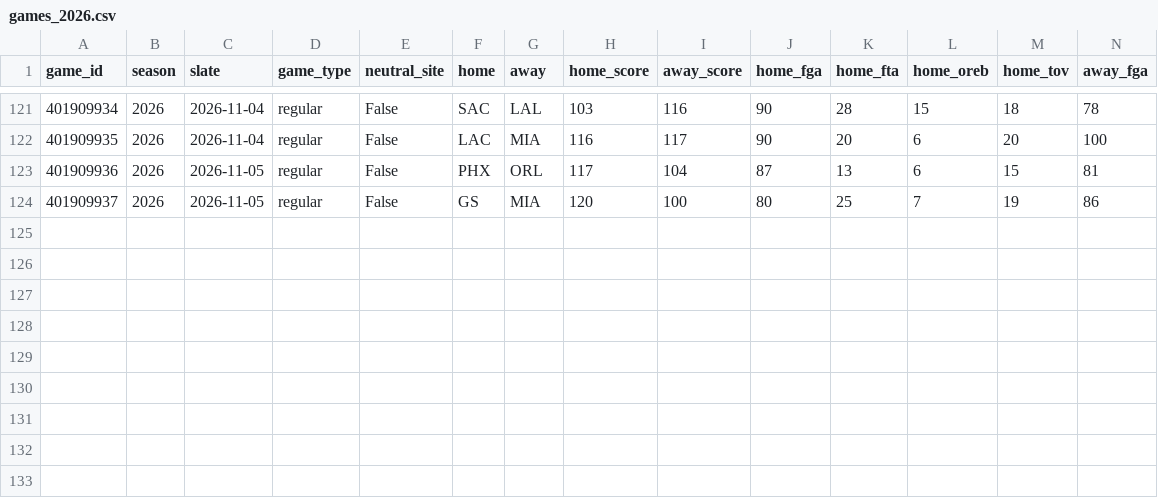
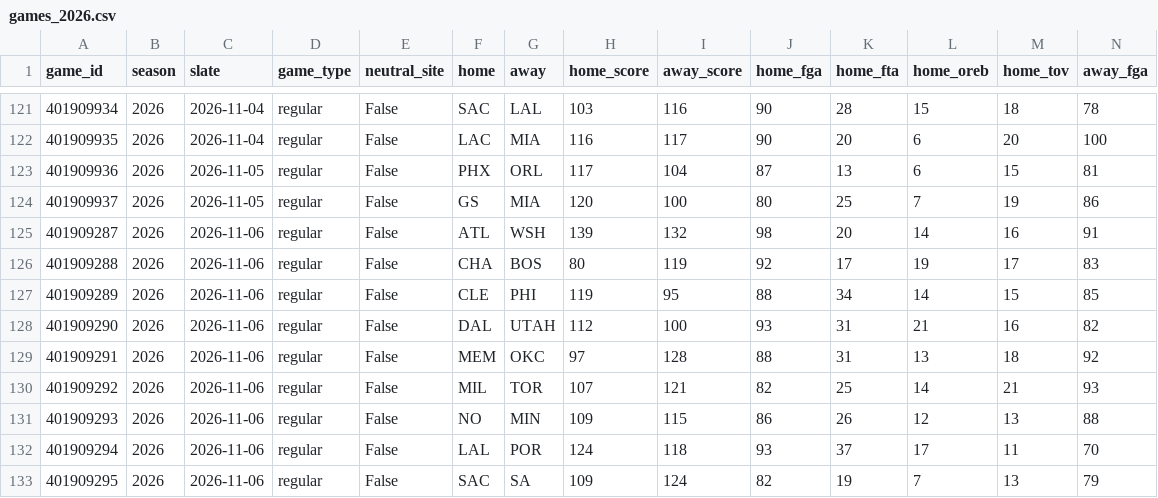
Before and after one commit to lifeisgreat07/NFL-Model-2, a CSV file: data/nba/history/games_2026.csv, drawn as a sheet; only a part is shown, gaps mark what is left out; rows hold the shown columns only; the diff names each change by its address in the sheet, - before the commit and + after, or states it on an @@ line.

```diff
--- a/data/nba/history/games_2026.csv
+++ b/data/nba/history/games_2026.csv
+row 125: 401909287 | 2026 | 2026-11-06 | regular | False | ATL | WSH | 139 | 132 | 98 | 20 | 14 | 16 | 91
+row 126: 401909288 | 2026 | 2026-11-06 | regular | False | CHA | BOS | 80 | 119 | 92 | 17 | 19 | 17 | 83
+row 127: 401909289 | 2026 | 2026-11-06 | regular | False | CLE | PHI | 119 | 95 | 88 | 34 | 14 | 15 | 85
+row 128: 401909290 | 2026 | 2026-11-06 | regular | False | DAL | UTAH | 112 | 100 | 93 | 31 | 21 | 16 | 82
+row 129: 401909291 | 2026 | 2026-11-06 | regular | False | MEM | OKC | 97 | 128 | 88 | 31 | 13 | 18 | 92
+row 130: 401909292 | 2026 | 2026-11-06 | regular | False | MIL | TOR | 107 | 121 | 82 | 25 | 14 | 21 | 93
+row 131: 401909293 | 2026 | 2026-11-06 | regular | False | NO | MIN | 109 | 115 | 86 | 26 | 12 | 13 | 88
+row 132: 401909294 | 2026 | 2026-11-06 | regular | False | LAL | POR | 124 | 118 | 93 | 37 | 17 | 11 | 70
+row 133: 401909295 | 2026 | 2026-11-06 | regular | False | SAC | SA | 109 | 124 | 82 | 19 | 7 | 13 | 79
```
Also changed, not shown: data/nba/history/minutes_2026.csv, 7 other files.
